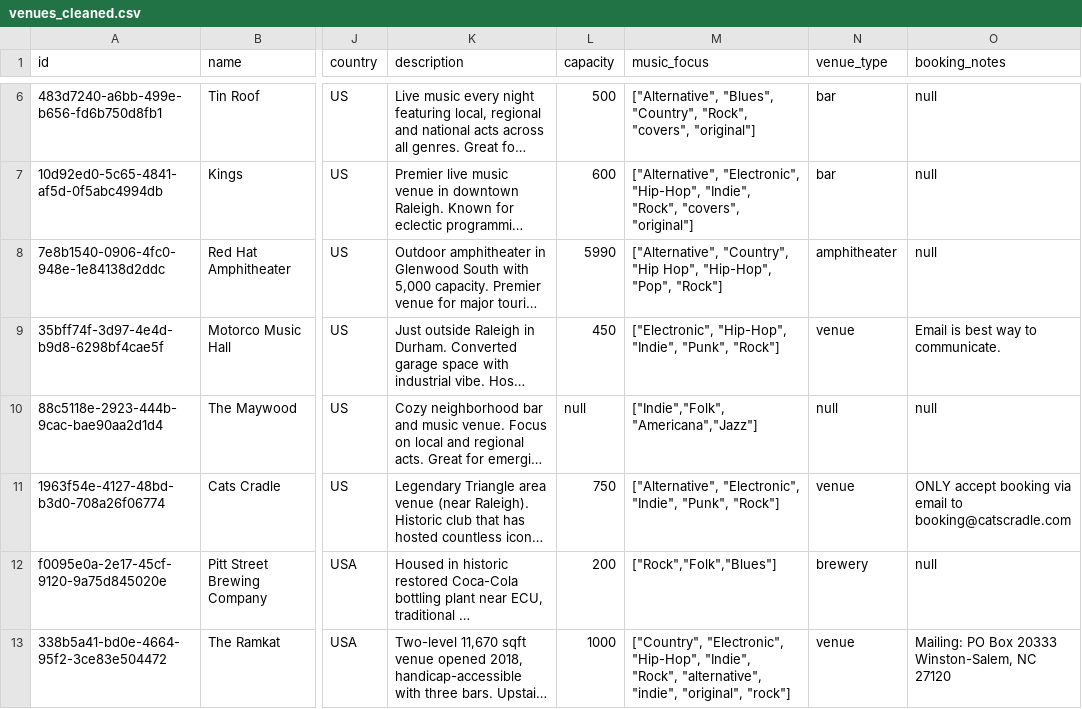
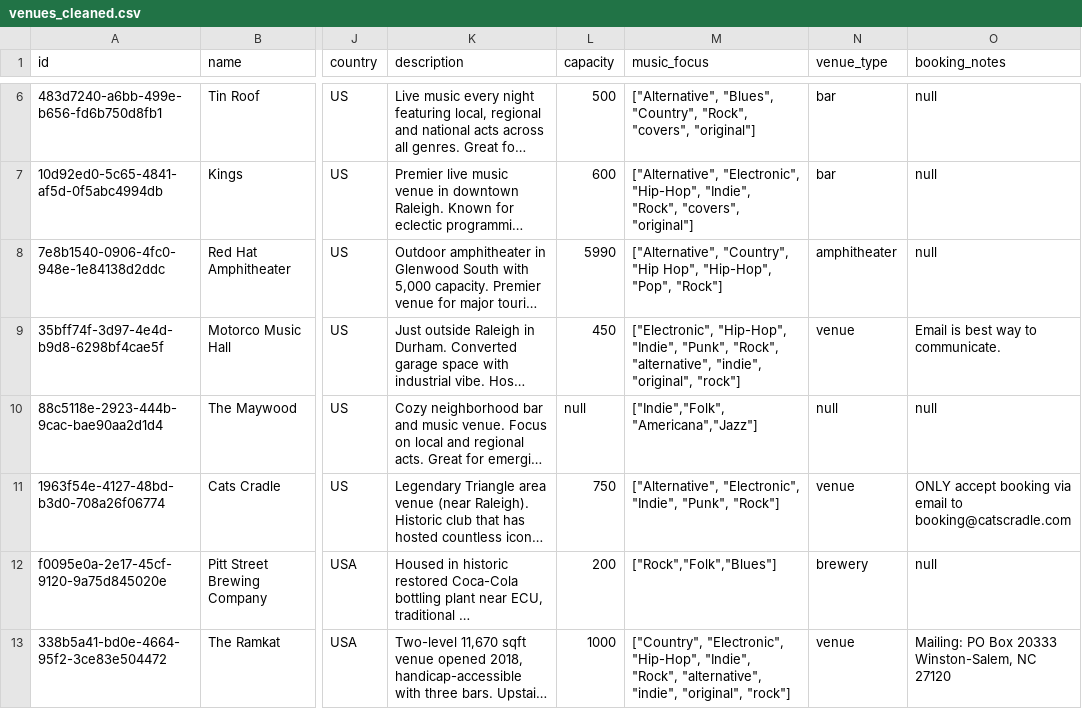
Before and after one commit to sullysaurus/gigseeker, a CSV file: supabase/seeds/venues_cleaned.csv, drawn as a sheet; only a part is shown, gaps mark what is left out; long unchanged cells end in …; the diff covers the shown part only; the diff names each change by its address in the sheet, - before the commit and + after, or states it on an @@ line.

```diff
--- a/supabase/seeds/venues_cleaned.csv
+++ b/supabase/seeds/venues_cleaned.csv
-M9 (music_focus): …"Indie", "Punk", "Rock"]
+M9 (music_focus): …"Indie", "Punk", "Rock", "alternative", "indie", "original", "rock"]
```
Also changed, not shown: 3 removed rows and 6 edited cells elsewhere in this file, 2 other files.
